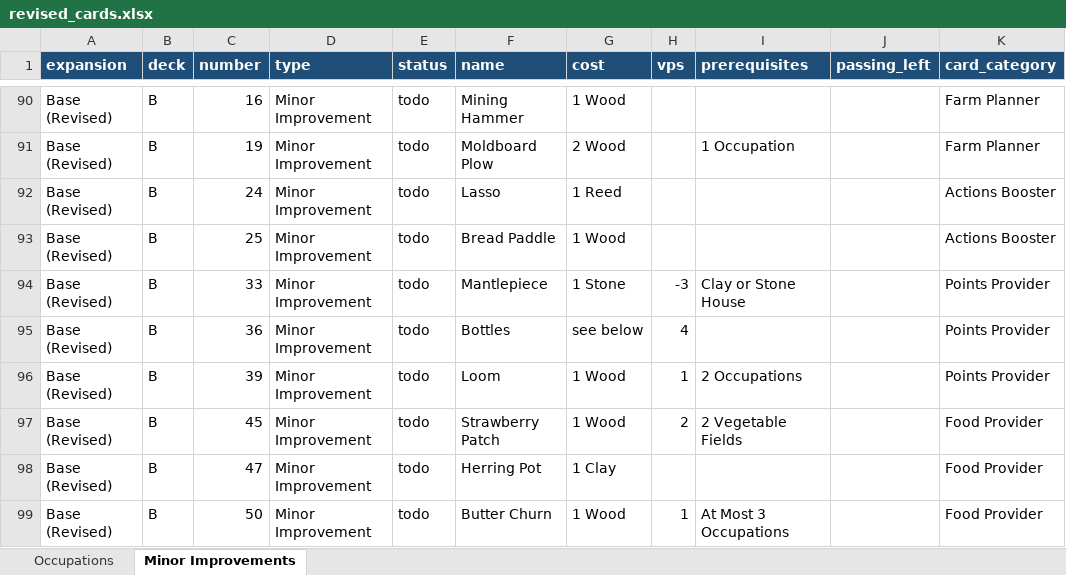
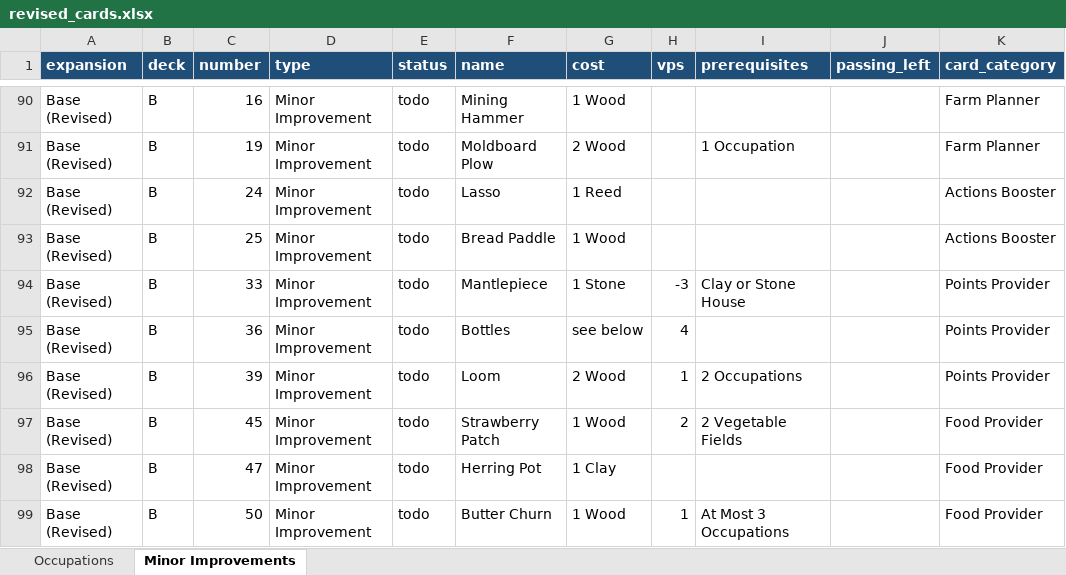
Before and after one commit to hunterwieman/AgricolaBot, an Excel workbook: agricola/cards/data/revised_cards.xlsx, sheet Minor Improvements, drawn as a sheet; only a part is shown, gaps mark what is left out; values as stored, in another font and other column widths than the file's, no borders; conditional formats not drawn; the diff names each change by its address in the sheet, - before the commit and + after, or states it on an @@ line.

```diff
--- a/agricola/cards/data/revised_cards.xlsx (sheet Minor Improvements)
+++ b/agricola/cards/data/revised_cards.xlsx (sheet Minor Improvements)
-G96 (cost): 1 Wood
+G96 (cost): 2 Wood
```
Also changed, not shown: 2 other files.
